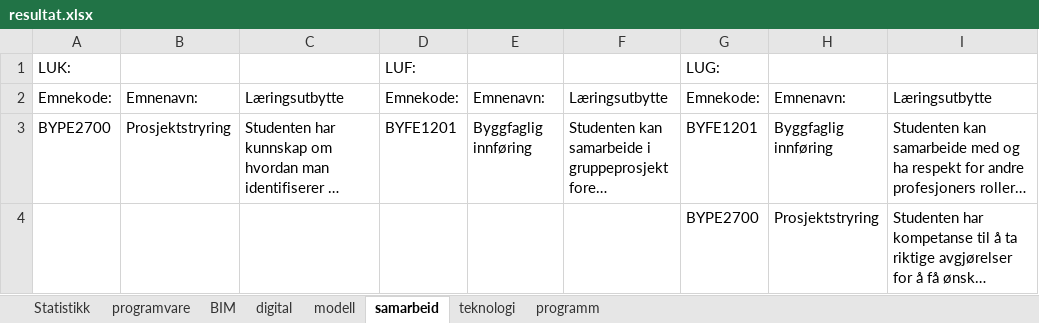
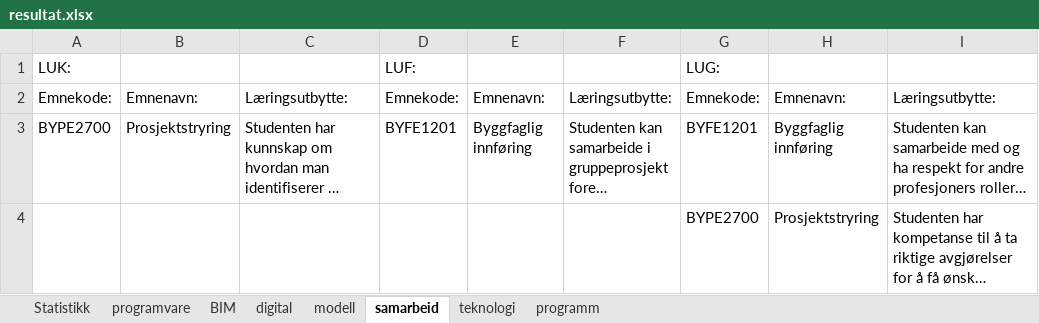
Before and after one commit to stianfuru/DIKU, an Excel workbook: resultat.xlsx, sheet samarbeid, drawn as a sheet; long unchanged cells end in …; values as stored, in another font and other column widths than the file's, no borders; the diff names each change by its address in the sheet, - before the commit and + after, or states it on an @@ line.

```diff
--- a/resultat.xlsx (sheet samarbeid)
+++ b/resultat.xlsx (sheet samarbeid)
-C2: Læringsutbytte
+C2: Læringsutbytte:
-F2: Læringsutbytte
+F2: Læringsutbytte:
-I2: Læringsutbytte
+I2: Læringsutbytte:
```
Also changed, not shown: sheet BIM, sheet digital, sheet programvare, sheet teknologi, sheet programm, sheet modell, 2 other files.
